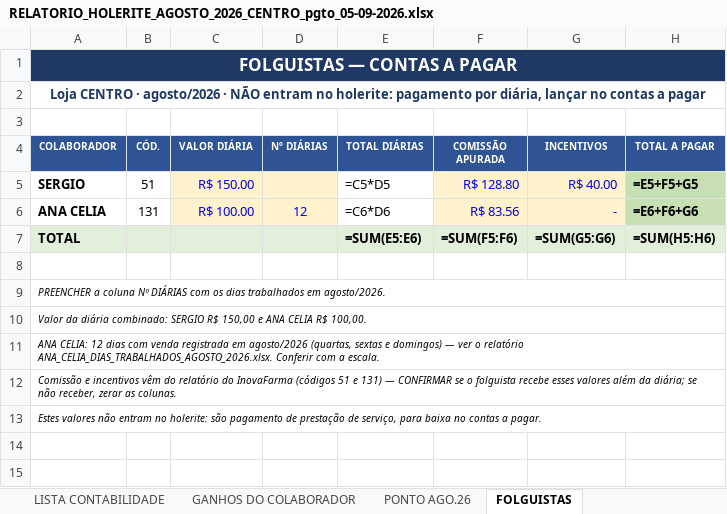
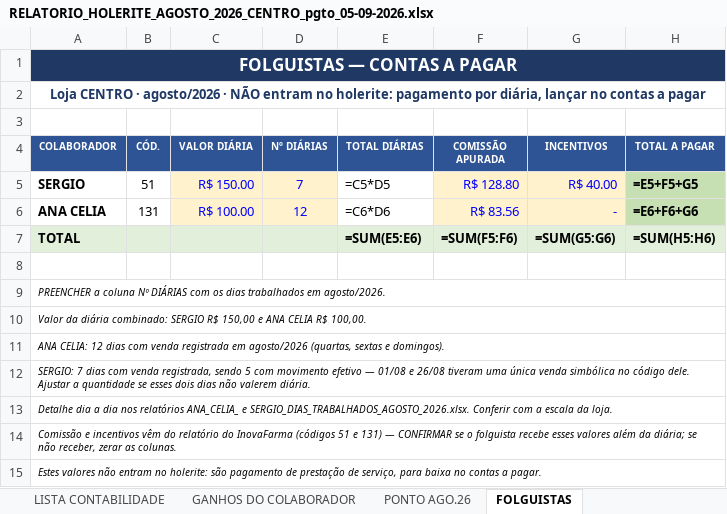
Before and after one commit to Presidentephm/site-farmacia, an Excel workbook: relatorios/contabilidade/RELATORIO_HOLERITE_AGOSTO_2026_CENTRO_pgto_05-09-2026.xlsx, sheet FOLGUISTAS, drawn as a sheet; values as stored, in another font and other column widths than the file's, no borders; formulas without a stored value are shown as written; the diff names each change by its address in the sheet, - before the commit and + after, or states it on an @@ line.

```diff
--- a/relatorios/contabilidade/RELATORIO_HOLERITE_AGOSTO_2026_CENTRO_pgto_05-09-2026.xlsx (sheet FOLGUISTAS)
+++ b/relatorios/contabilidade/RELATORIO_HOLERITE_AGOSTO_2026_CENTRO_pgto_05-09-2026.xlsx (sheet FOLGUISTAS)
-D5 (Nº DIÁRIAS): (empty)
+D5 (Nº DIÁRIAS): 7
-A11 (COLABORADOR): …sextas e domingos) — ver o relatório ANA_CELIA_DIAS_TRABALHADOS_AGOSTO_2026.xlsx. Conferir com a escala.
+A11 (COLABORADOR): …sextas e domingos).
+row 12: SERGIO: 7 dias com venda registrada, sendo 5 com movimento efetivo — 01/08 e 26/08 tiveram uma única venda simbólica no código dele. Ajustar a quantidade se esses dois dias não valerem diária.
+row 13: Detalhe dia a dia nos relatórios ANA_CELIA_ e SERGIO_DIAS_TRABALHADOS_AGOSTO_2026.xlsx. Conferir com a escala da loja.
```
Also changed, not shown: relatorios/contabilidade/ANA_CELIA_DIAS_TRABALHADOS_AGOSTO_2026.xlsx, relatorios/contabilidade/RELATORIO_HOLERITE_AGOSTO_2026_TRANCOSO_pgto_05-09-2026.xlsx, 4 other files.
